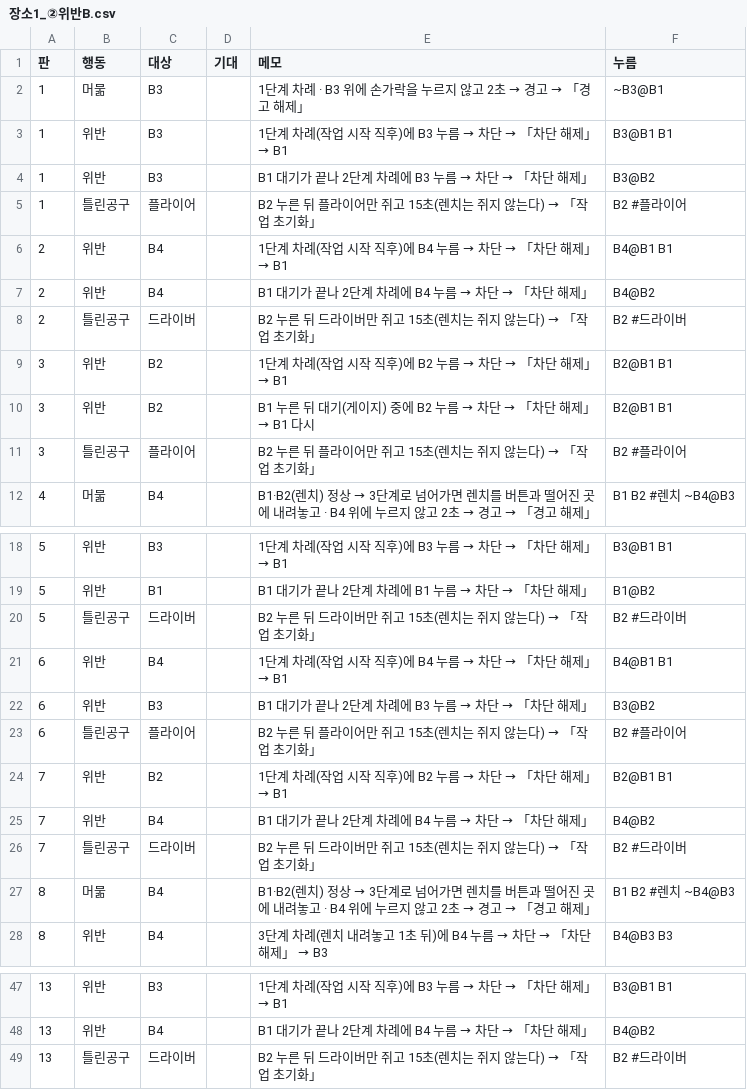
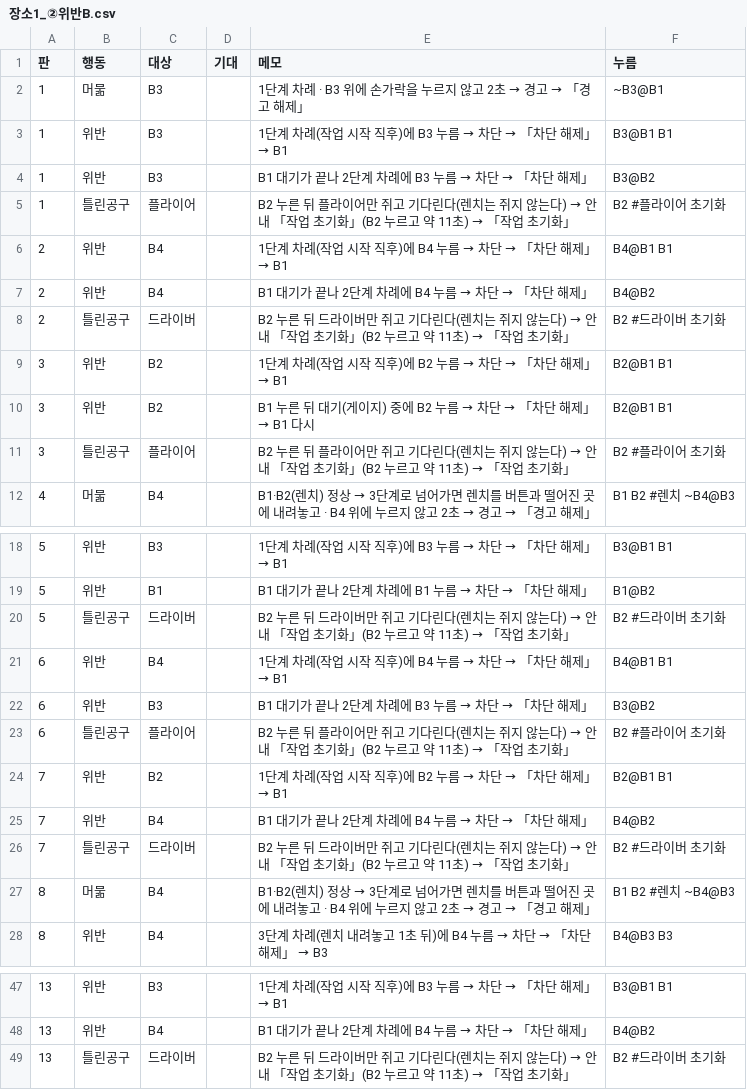
Before and after one commit to kimem9859-arch/Rpi5, a CSV file: Demo/measure/시나리오/장소1_②위반B.csv, drawn as a sheet; only a part is shown, gaps mark what is left out; the diff covers the shown part only.

```diff
--- a/Demo/measure/시나리오/장소1_②위반B.csv
+++ b/Demo/measure/시나리오/장소1_②위반B.csv
@@ -4,9 +4,9 @@
 1,위반,B3,,B1 대기가 끝나 2단계 차례에 B3 누름 → 차단 → 「차단 해제」,B3@B2
-1,틀린공구,플라이어,,B2 누른 뒤 플라이어만 쥐고 15초(렌치는 쥐지 않는다) → 「작업 초기화」,B2 #플라이어
+1,틀린공구,플라이어,,B2 누른 뒤 플라이어만 쥐고 기다린다(렌치는 쥐지 않는다) → 안내 「작업 초기화」(B2 누르고 약 11초) → 「작업 초기화」,B2 #플라이어 초기화
 2,위반,B4,,1단계 차례(작업 시작 직후)에 B4 누름 → 차단 → 「차단 해제」 → B1,B4@B1 B1
 2,위반,B4,,B1 대기가 끝나 2단계 차례에 B4 누름 → 차단 → 「차단 해제」,B4@B2
-2,틀린공구,드라이버,,B2 누른 뒤 드라이버만 쥐고 15초(렌치는 쥐지 않는다) → 「작업 초기화」,B2 #드라이버
+2,틀린공구,드라이버,,B2 누른 뒤 드라이버만 쥐고 기다린다(렌치는 쥐지 않는다) → 안내 「작업 초기화」(B2 누르고 약 11초) → 「작업 초기화」,B2 #드라이버 초기화
 3,위반,B2,,1단계 차례(작업 시작 직후)에 B2 누름 → 차단 → 「차단 해제」 → B1,B2@B1 B1
 3,위반,B2,,B1 누른 뒤 대기(게이지) 중에 B2 누름 → 차단 → 「차단 해제」 → B1 다시,B2@B1 B1
-3,틀린공구,플라이어,,B2 누른 뒤 플라이어만 쥐고 15초(렌치는 쥐지 않는다) → 「작업 초기화」,B2 #플라이어
+3,틀린공구,플라이어,,B2 누른 뒤 플라이어만 쥐고 기다린다(렌치는 쥐지 않는다) → 안내 「작업 초기화」(B2 누르고 약 11초) → 「작업 초기화」,B2 #플라이어 초기화
 4,머묾,B4,,B1·B2(렌치) 정상 → 3단계로 넘어가면 렌치를 버튼과 떨어진 곳에 내려놓고 · B4 위에 누르지 않고 2초 → 경고 → 「경고 해제」,B1 B2 #렌치 ~B4@B3
@@ -19,9 +19,9 @@
 5,위반,B1,,B1 대기가 끝나 2단계 차례에 B1 누름 → 차단 → 「차단 해제」,B1@B2
-5,틀린공구,드라이버,,B2 누른 뒤 드라이버만 쥐고 15초(렌치는 쥐지 않는다) → 「작업 초기화」,B2 #드라이버
+5,틀린공구,드라이버,,B2 누른 뒤 드라이버만 쥐고 기다린다(렌치는 쥐지 않는다) → 안내 「작업 초기화」(B2 누르고 약 11초) → 「작업 초기화」,B2 #드라이버 초기화
 6,위반,B4,,1단계 차례(작업 시작 직후)에 B4 누름 → 차단 → 「차단 해제」 → B1,B4@B1 B1
 6,위반,B3,,B1 대기가 끝나 2단계 차례에 B3 누름 → 차단 → 「차단 해제」,B3@B2
-6,틀린공구,플라이어,,B2 누른 뒤 플라이어만 쥐고 15초(렌치는 쥐지 않는다) → 「작업 초기화」,B2 #플라이어
+6,틀린공구,플라이어,,B2 누른 뒤 플라이어만 쥐고 기다린다(렌치는 쥐지 않는다) → 안내 「작업 초기화」(B2 누르고 약 11초) → 「작업 초기화」,B2 #플라이어 초기화
 7,위반,B2,,1단계 차례(작업 시작 직후)에 B2 누름 → 차단 → 「차단 해제」 → B1,B2@B1 B1
 7,위반,B4,,B1 대기가 끝나 2단계 차례에 B4 누름 → 차단 → 「차단 해제」,B4@B2
-7,틀린공구,드라이버,,B2 누른 뒤 드라이버만 쥐고 15초(렌치는 쥐지 않는다) → 「작업 초기화」,B2 #드라이버
+7,틀린공구,드라이버,,B2 누른 뒤 드라이버만 쥐고 기다린다(렌치는 쥐지 않는다) → 안내 「작업 초기화」(B2 누르고 약 11초) → 「작업 초기화」,B2 #드라이버 초기화
 8,머묾,B4,,B1·B2(렌치) 정상 → 3단계로 넘어가면 렌치를 버튼과 떨어진 곳에 내려놓고 · B4 위에 누르지 않고 2초 → 경고 → 「경고 해제」,B1 B2 #렌치 ~B4@B3
@@ -48,2 +48,2 @@
 13,위반,B4,,B1 대기가 끝나 2단계 차례에 B4 누름 → 차단 → 「차단 해제」,B4@B2
-13,틀린공구,드라이버,,B2 누른 뒤 드라이버만 쥐고 15초(렌치는 쥐지 않는다) → 「작업 초기화」,B2 #드라이버
+13,틀린공구,드라이버,,B2 누른 뒤 드라이버만 쥐고 기다린다(렌치는 쥐지 않는다) → 안내 「작업 초기화」(B2 누르고 약 11초) → 「작업 초기화」,B2 #드라이버 초기화
```
Also changed, not shown: 6 edited cells elsewhere in this file, Demo/measure/시나리오/장소1_②위반A.csv, Demo/measure/시나리오/장소3_②위반.csv, 8 other files.
